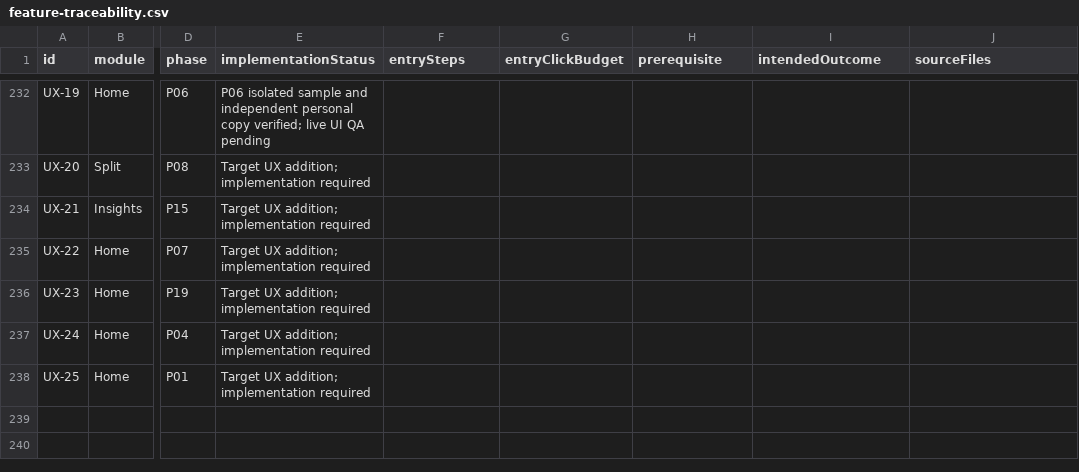
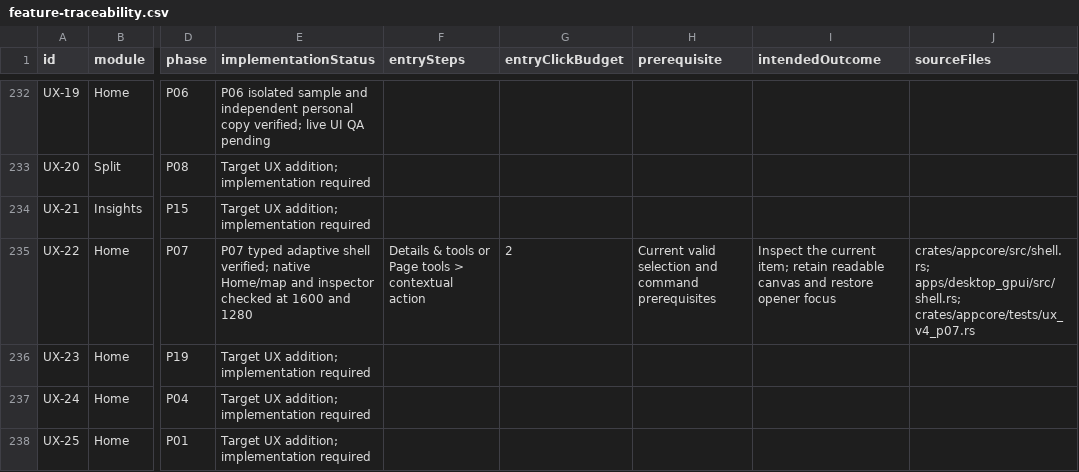
Before and after one commit to ShaikMoosa/helixbench, a CSV file: docs/implementation-ux-v4/feature-traceability.csv, drawn as a sheet; only a part is shown, gaps mark what is left out; the diff names each change by its address in the sheet, - before the commit and + after, or states it on an @@ line.

Commit message:
feat: apply Soft Gallery shell and contextual tools (P07)

```diff
--- a/docs/implementation-ux-v4/feature-traceability.csv
+++ b/docs/implementation-ux-v4/feature-traceability.csv
-E235 (implementationStatus): Target UX addition; implementation required
+E235 (implementationStatus): P07 typed adaptive shell verified; native Home/map and inspector checked at 1600 and 1280
-F235 (entrySteps): (empty)
+F235 (entrySteps): Details & tools or Page tools > contextual action
-G235 (entryClickBudget): (empty)
+G235 (entryClickBudget): 2
-H235 (prerequisite): (empty)
+H235 (prerequisite): Current valid selection and command prerequisites
-I235 (intendedOutcome): (empty)
+I235 (intendedOutcome): Inspect the current item; retain readable canvas and restore opener focus
-J235 (sourceFiles): (empty)
+J235 (sourceFiles): crates/appcore/src/shell.rs; apps/desktop_gpui/src/shell.rs; crates/appcore/tests/ux_v4_p07.rs
```
Also changed, not shown: 36 other files.
